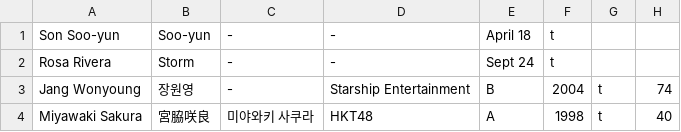
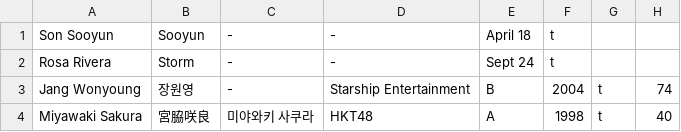
Before and after one commit to Sarahfrhenh/GC999, a CSV file: trainee_info.csv, drawn as a sheet; only a part is shown.

```diff
--- a/trainee_info.csv
+++ b/trainee_info.csv
@@ -1,2 +1,2 @@
-"Son Soo-yun ","Soo-yun","-","-","April 18","t"
+"Son Sooyun ","Sooyun","-","-","April 18","t"
 "Rosa Rivera","Storm","-","-","Sept 24","t"
```
Also changed, not shown: 3 other files.
